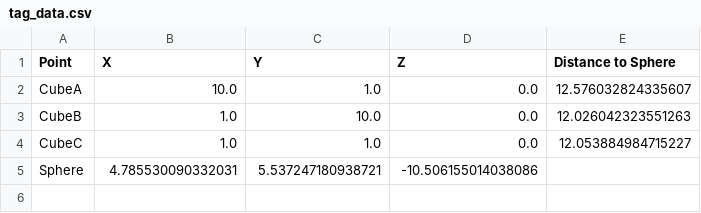
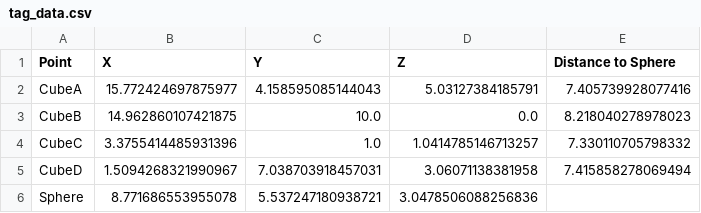
Before and after one commit to KenSu2003/Multilateration-3D-Positioning, a CSV file: tag_data.csv, drawn as a sheet.

Commit message:
functioning multilateration algorithm for 3D positioning using tag data

```diff
--- a/tag_data.csv
+++ b/tag_data.csv
@@ -1,5 +1,6 @@
 Point,X,Y,Z,Distance to Sphere
-CubeA,10.0,1.0,0.0,12.576032824335607
-CubeB,1.0,10.0,0.0,12.026042323551263
-CubeC,1.0,1.0,0.0,12.053884984715227
-Sphere,4.785530090332031,5.537247180938721,-10.506155014038086,
+CubeA,15.772424697875977,4.158595085144043,5.03127384185791,7.405739928077416
+CubeB,14.962860107421875,10.0,0.0,8.218040278978023
+CubeC,3.3755414485931396,1.0,1.0414785146713257,7.330110705798332
+CubeD,1.5094268321990967,7.038703918457031,3.06071138381958,7.415858278069494
+Sphere,8.771686553955078,5.537247180938721,3.0478506088256836,
```
Also changed, not shown: 5 other files.
